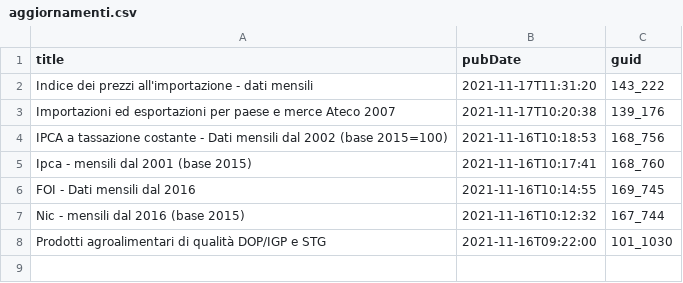
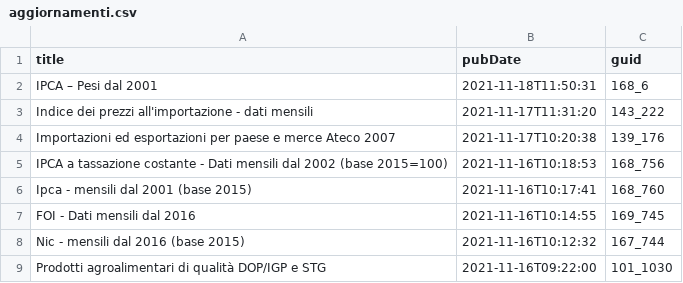
Before and after one commit to ondata/guida-api-istat, a CSV file: risorse/aggiornamenti.csv, drawn as a sheet; the diff names each change by its address in the sheet, - before the commit and + after, or states it on an @@ line.

```diff
--- a/risorse/aggiornamenti.csv
+++ b/risorse/aggiornamenti.csv
+row 2: IPCA – Pesi dal 2001 | 2021-11-18T11:50:31 | 168_6
```
Also changed, not shown: 1 other file.
